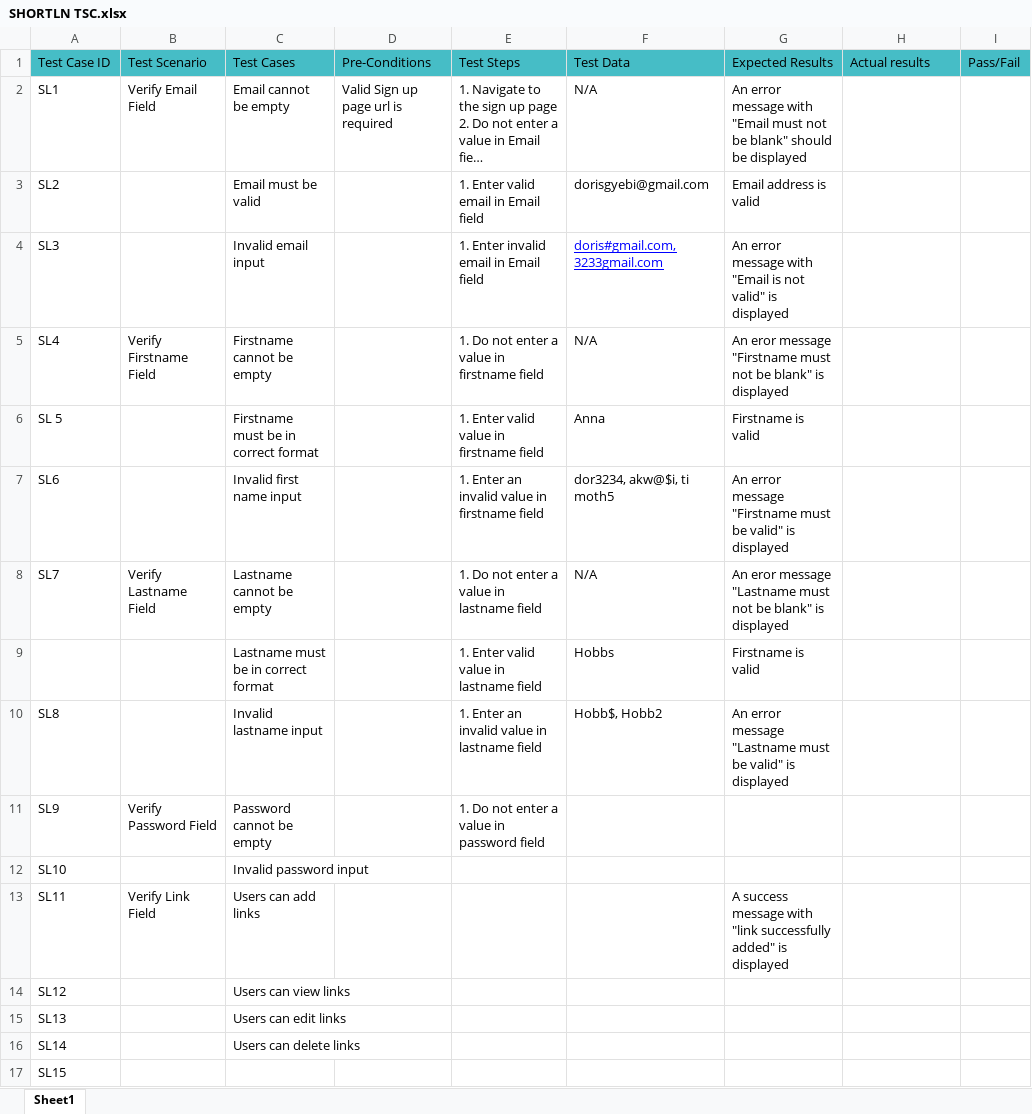
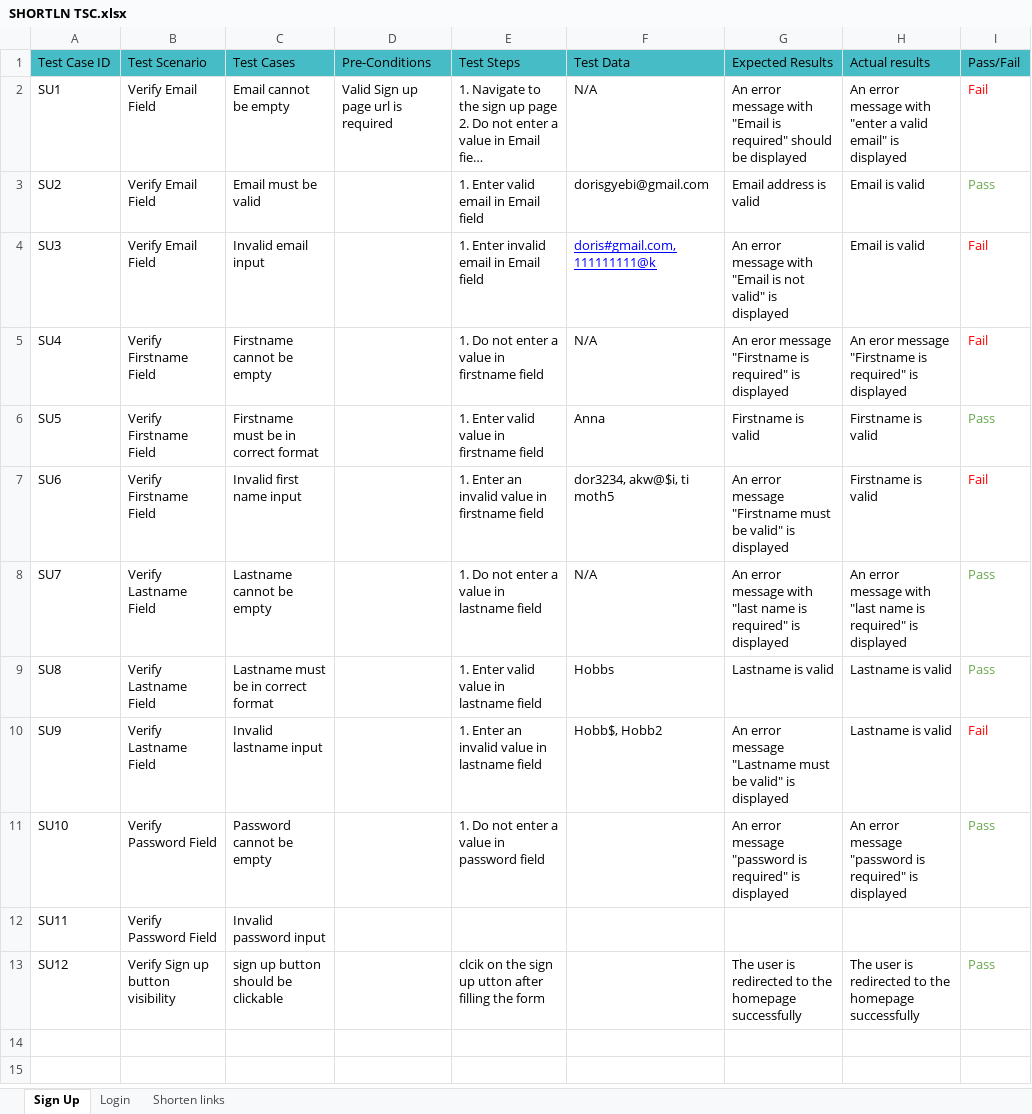
Before and after one commit to meet-tim/ShortLn, an Excel workbook: q.a/SHORTLN TSC.xlsx, sheet Sign Up, drawn as a sheet; long unchanged cells end in …; values as stored, in another font and other column widths than the file's, no borders; charts and pictures not drawn; removed rows and columns are numbered as before the commit, all else as after; the diff names each change by its address in the sheet, - before the commit and + after, or states it on an @@ line.

Commit message:
updated the test cases

```diff
--- a/q.a/SHORTLN TSC.xlsx (sheet Sign Up)
+++ b/q.a/SHORTLN TSC.xlsx (sheet Sign Up)
-sheet tab: Sheet1
+sheet tab: Sign Up
+sheet tab: Login
+sheet tab: Shorten links
-A2 (Test Case ID): SL1
+A2 (Test Case ID): SU1
-G2 (Expected Results): …with "Email must not be blank" should be…
+G2 (Expected Results): …with "Email is required" should be…
-H2 (Actual results): (empty)
+H2 (Actual results): An error message with "enter a valid email" is displayed
-I2 (Pass/Fail): (empty)
+I2 (Pass/Fail): Fail
-A3 (Test Case ID): SL2
+A3 (Test Case ID): SU2
-B3 (Test Scenario): (empty)
+B3 (Test Scenario): Verify Email Field
-H3 (Actual results): (empty)
+H3 (Actual results): Email is valid
-I3 (Pass/Fail): (empty)
+I3 (Pass/Fail): Pass
-row 4: SL3 |  | Invalid email input |  | 1. Enter invalid email in Email field | doris#gmail.com, 3233gmail.com | An error message with "Email is not valid" is displayed
+row 4: SU3 | Verify Email Field | Invalid email input |  | 1. Enter invalid email in Email field | doris#gmail.com, 111111111@k | An error message with "Email is not valid" is displayed | Email is valid | Fail
-A5 (Test Case ID): SL4
+A5 (Test Case ID): SU4
-G5 (Expected Results): …message "Firstname must not be blank" is displayed
+G5 (Expected Results): …message "Firstname is required" is displayed
-H5 (Actual results): (empty)
+H5 (Actual results): An eror message "Firstname is required" is displayed
-I5 (Pass/Fail): (empty)
+I5 (Pass/Fail): Fail
-A6 (Test Case ID): SL 5
+A6 (Test Case ID): SU5
-B6:B7 (Test Scenario): (empty)
+B6:B7 (Test Scenario): Verify Firstname Field
-H6:H7 (Actual results): (empty)
+H6:H7 (Actual results): Firstname is valid
-I6 (Pass/Fail): (empty)
+I6 (Pass/Fail): Pass
-A7 (Test Case ID): SL6
+A7 (Test Case ID): SU6
-I7 (Pass/Fail): (empty)
+I7 (Pass/Fail): Fail
-A8 (Test Case ID): SL7
+A8 (Test Case ID): SU7
-G8 (Expected Results): An eror message "Lastname must not be blank" is displayed
+G8 (Expected Results): An error message with "last name is required" is displayed
-H8 (Actual results): (empty)
+H8 (Actual results): An error message with "last name is required" is displayed
-I8 (Pass/Fail): (empty)
+I8 (Pass/Fail): Pass
-row 9:  |  | Lastname must be in correct format |  | 1. Enter valid value in lastname field | Hobbs | Firstname is valid
+row 9: SU8 | Verify Lastname Field | Lastname must be in correct format |  | 1. Enter valid value in lastname field | Hobbs | Lastname is valid | Lastname is valid | Pass
-A10 (Test Case ID): SL8
+A10 (Test Case ID): SU9
-B10 (Test Scenario): (empty)
+B10 (Test Scenario): Verify Lastname Field
-H10 (Actual results): (empty)
+H10 (Actual results): Lastname is valid
-I10 (Pass/Fail): (empty)
+I10 (Pass/Fail): Fail
-row 11: SL9 | Verify Password Field | Password cannot be empty |  | 1. Do not enter a value in password field
-row 12: SL10 |  | Invalid password input
-row 13: SL11 | Verify Link Field | Users can add links |  |  |  | A success message with "link successfully added" is displayed
-row 14: SL12 |  | Users can view links
-row 15: SL13 |  | Users can edit links
-row 16: SL14 |  | Users can delete links
-row 17: SL15
+row 11: SU10 | Verify Password Field | Password cannot be empty |  | 1. Do not enter a value in password field |  | An error message "password is required" is displayed | An error message "password is required" is displayed | Pass
+row 12: SU11 | Verify Password Field | Invalid password input
+row 13: SU12 | Verify Sign up button visibility | sign up button should be clickable |  | clcik on the sign up utton after filling the form |  | The user is redirected to the homepage successfully | The user is redirected to the homepage successfully | Pass
```
Also changed, not shown: charts or pictures, 1 other file.
